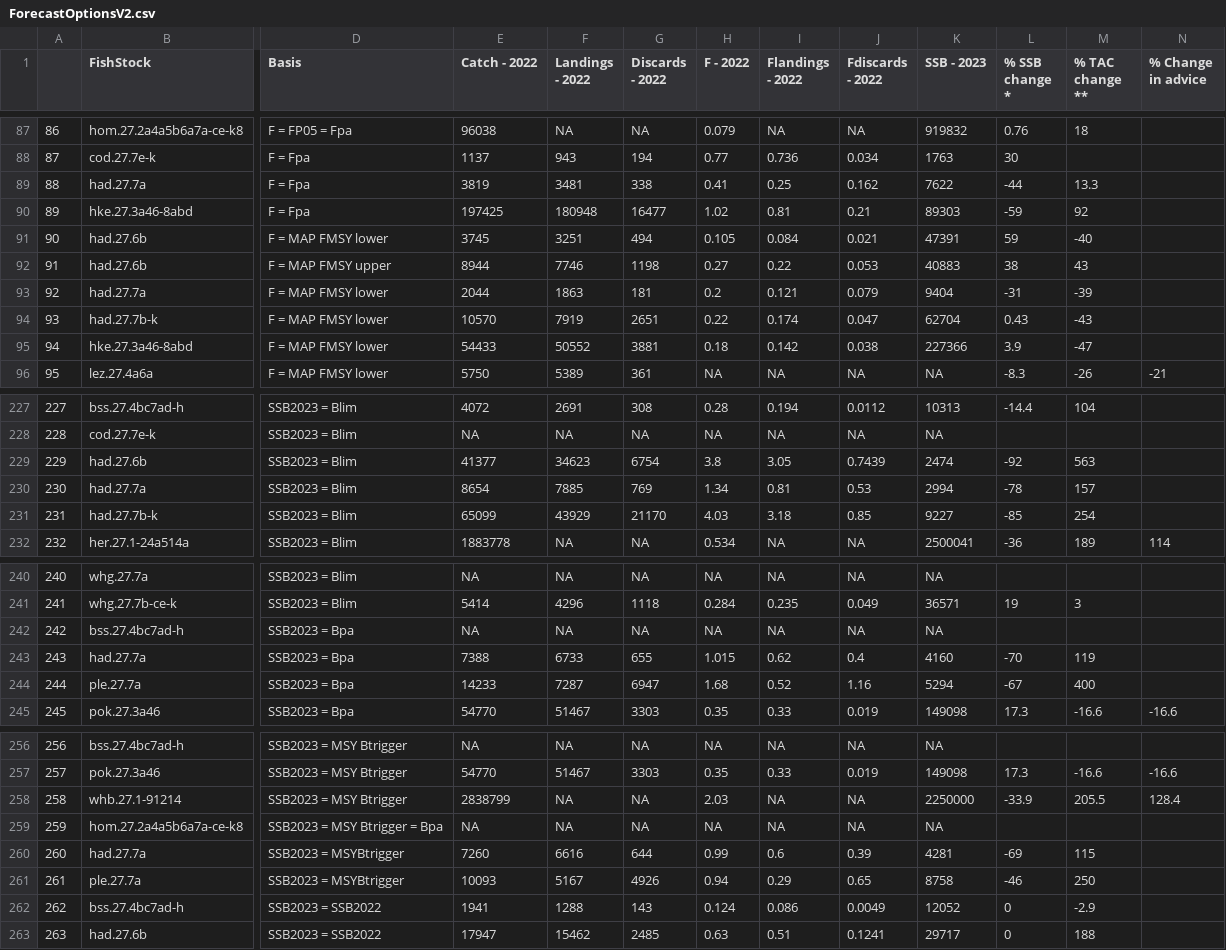
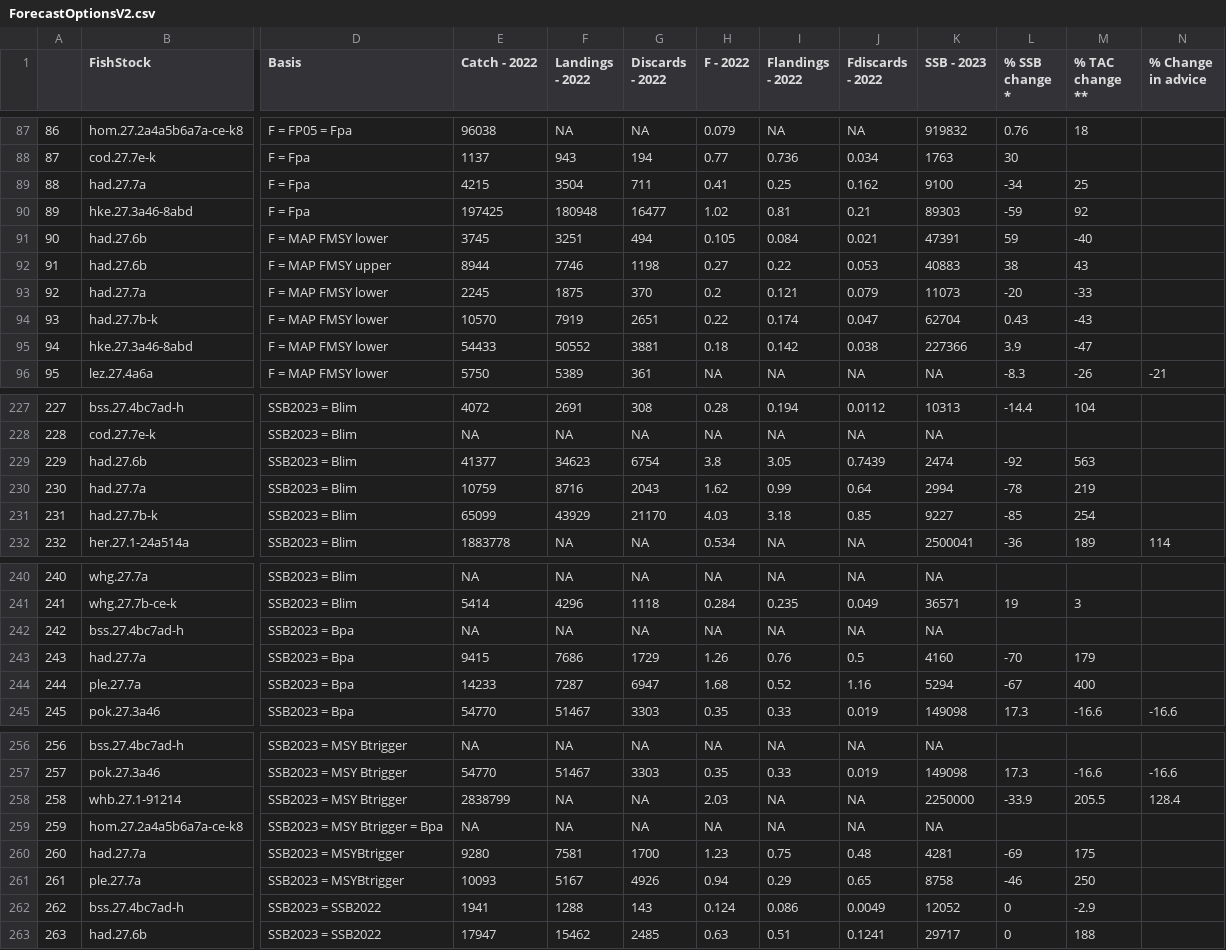
Before and after one commit to IrishMarineInstitute/digital-stockbook, a CSV file: ForecastOptionsV2.csv, drawn as a sheet; only a part is shown, gaps mark what is left out; the diff covers the shown part only; the diff names each change by its address in the sheet, - before the commit and + after, or states it on an @@ line.

```diff
--- a/ForecastOptionsV2.csv
+++ b/ForecastOptionsV2.csv
-E89 (Catch - 2022): 3819
+E89 (Catch - 2022): 4215
-F89 (Landings - 2022): 3481
+F89 (Landings - 2022): 3504
-G89 (Discards - 2022): 338
+G89 (Discards - 2022): 711
-K89 (SSB - 2023): 7622
+K89 (SSB - 2023): 9100
-L89 (% SSB change *): -44
+L89 (% SSB change *): -34
-M89 (% TAC change **): 13.3
+M89 (% TAC change **): 25
-E93 (Catch - 2022): 2044
+E93 (Catch - 2022): 2245
-F93 (Landings - 2022): 1863
+F93 (Landings - 2022): 1875
-G93 (Discards - 2022): 181
+G93 (Discards - 2022): 370
-K93 (SSB - 2023): 9404
+K93 (SSB - 2023): 11073
-L93 (% SSB change *): -31
+L93 (% SSB change *): -20
-M93 (% TAC change **): -39
+M93 (% TAC change **): -33
-E230 (Catch - 2022): 8654
+E230 (Catch - 2022): 10759
-F230 (Landings - 2022): 7885
+F230 (Landings - 2022): 8716
-G230 (Discards - 2022): 769
+G230 (Discards - 2022): 2043
-H230 (F - 2022): 1.34
+H230 (F - 2022): 1.62
-I230 (Flandings - 2022): 0.81
+I230 (Flandings - 2022): 0.99
-J230 (Fdiscards - 2022): 0.53
+J230 (Fdiscards - 2022): 0.64
-M230 (% TAC change **): 157
+M230 (% TAC change **): 219
-E243 (Catch - 2022): 7388
+E243 (Catch - 2022): 9415
-F243 (Landings - 2022): 6733
+F243 (Landings - 2022): 7686
-G243 (Discards - 2022): 655
+G243 (Discards - 2022): 1729
-H243 (F - 2022): 1.015
+H243 (F - 2022): 1.26
-I243 (Flandings - 2022): 0.62
+I243 (Flandings - 2022): 0.76
-J243 (Fdiscards - 2022): 0.4
+J243 (Fdiscards - 2022): 0.5
-M243 (% TAC change **): 119
+M243 (% TAC change **): 179
-E260 (Catch - 2022): 7260
+E260 (Catch - 2022): 9280
-F260 (Landings - 2022): 6616
+F260 (Landings - 2022): 7581
-G260 (Discards - 2022): 644
+G260 (Discards - 2022): 1700
-H260 (F - 2022): 0.99
+H260 (F - 2022): 1.23
-I260 (Flandings - 2022): 0.6
+I260 (Flandings - 2022): 0.75
-J260 (Fdiscards - 2022): 0.39
+J260 (Fdiscards - 2022): 0.48
-M260 (% TAC change **): 115
+M260 (% TAC change **): 175
```
Also changed, not shown: 32 edited cells elsewhere in this file, ForecastingData.csv, 2 other files.
